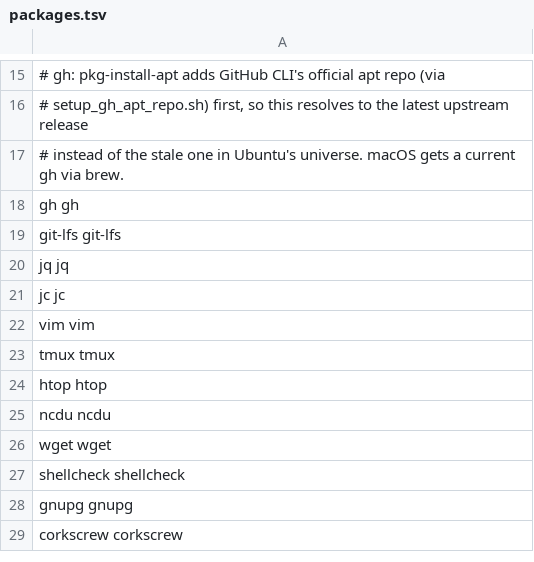
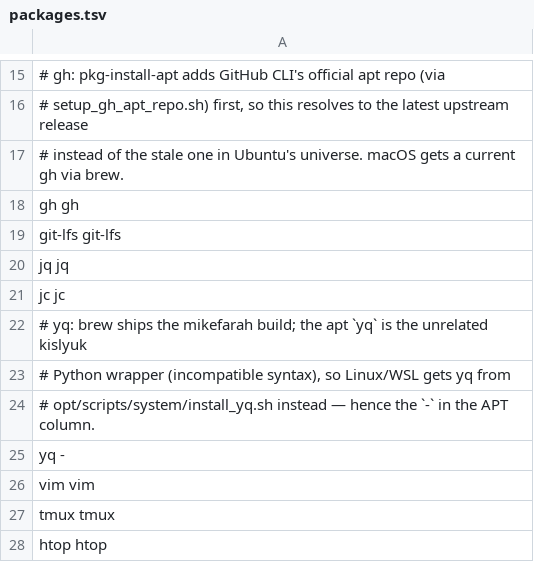
Before and after one commit to sfc-gh-eraigosa/dotfiles, a TSV file: opt/profiles/packages.tsv, drawn as a sheet; only a part is shown, gaps mark what is left out; the shorter side is filled out with more unchanged rows.

Commit message:
feat(packages): add yq (brew mikefarah build) to common core

```diff
--- a/opt/profiles/packages.tsv
+++ b/opt/profiles/packages.tsv
@@ -21,2 +21,6 @@ jq                   jq
 jc                   jc
+# yq: brew ships the mikefarah build; the apt `yq` is the unrelated kislyuk
+# Python wrapper (incompatible syntax), so Linux/WSL gets yq from
+# opt/scripts/system/install_yq.sh instead — hence the `-` in the APT column.
+yq                   -
 vim                  vim
```
